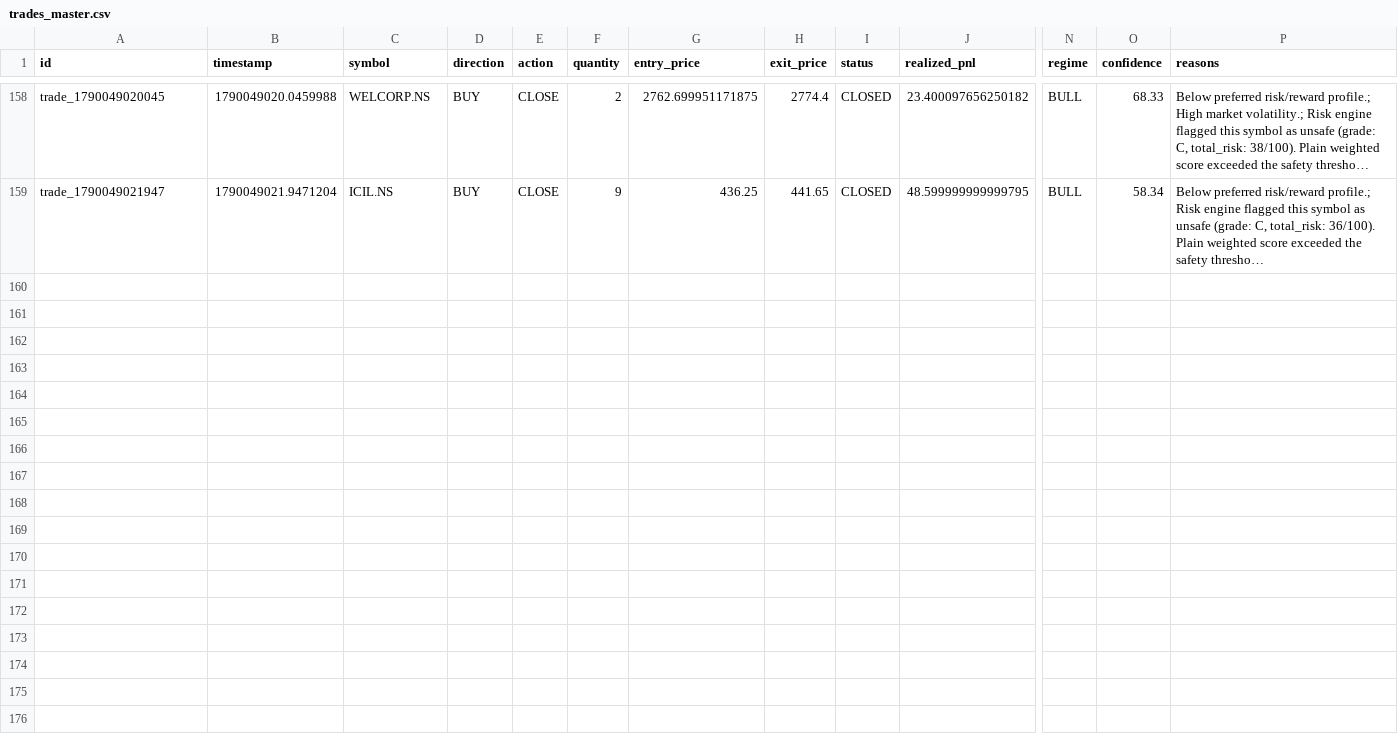
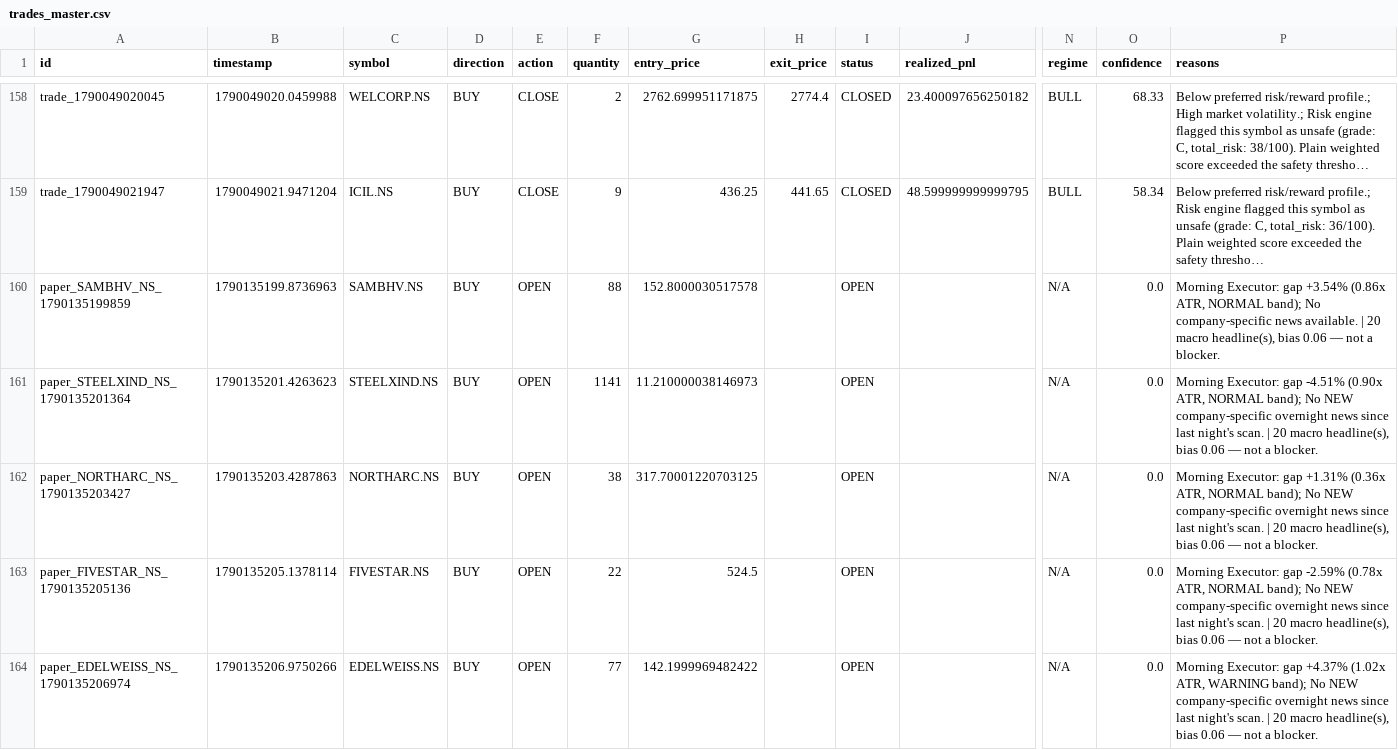
Before and after one commit to kkrsaini-engineer/Trade_testing, a CSV file: storage/trades/trades_master.csv, drawn as a sheet; only a part is shown, gaps mark what is left out; long unchanged cells end in …; rows hold the shown columns only; the diff covers the shown part only; the diff names each change by its address in the sheet, - before the commit and + after, or states it on an @@ line.

```diff
--- a/storage/trades/trades_master.csv
+++ b/storage/trades/trades_master.csv
+row 160: paper_SAMBHV_NS_1790135199859 | 1790135199.8736963 | SAMBHV.NS | BUY | OPEN | 88 | 152.8000030517578 |  | OPEN |  | N/A | 0.0 | Morning Executor: gap +3.54% (0.86x ATR, NORMAL band); No company-specific news available. | 20 macro headline(s), bias 0.06 — not a blocker.
+row 161: paper_STEELXIND_NS_1790135201364 | 1790135201.4263623 | STEELXIND.NS | BUY | OPEN | 1141 | 11.210000038146973 |  | OPEN |  | N/A | 0.0 | Morning Executor: gap -4.51% (0.90x ATR, NORMAL band); No NEW company-specific overnight news since last night's scan. | 20 macro headline(s), bias 0.06 — not a blocker.
+row 162: paper_NORTHARC_NS_1790135203427 | 1790135203.4287863 | NORTHARC.NS | BUY | OPEN | 38 | 317.70001220703125 |  | OPEN |  | N/A | 0.0 | Morning Executor: gap +1.31% (0.36x ATR, NORMAL band); No NEW company-specific overnight news since last night's scan. | 20 macro headline(s), bias 0.06 — not a blocker.
+row 163: paper_FIVESTAR_NS_1790135205136 | 1790135205.1378114 | FIVESTAR.NS | BUY | OPEN | 22 | 524.5 |  | OPEN |  | N/A | 0.0 | Morning Executor: gap -2.59% (0.78x ATR, NORMAL band); No NEW company-specific overnight news since last night's scan. | 20 macro headline(s), bias 0.06 — not a blocker.
+row 164: paper_EDELWEISS_NS_1790135206974 | 1790135206.9750266 | EDELWEISS.NS | BUY | OPEN | 77 | 142.1999969482422 |  | OPEN |  | N/A | 0.0 | Morning Executor: gap +4.37% (1.02x ATR, WARNING band); No NEW company-specific overnight news since last night's scan. | 20 macro headline(s), bias 0.06 — not a blocker.
```
Also changed, not shown: 13 added rows elsewhere in this file, 40 other files.
